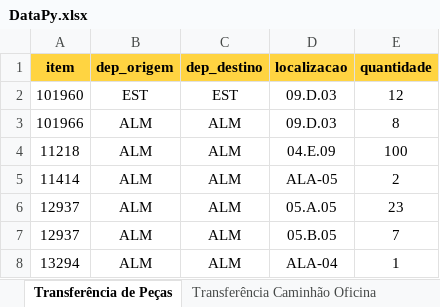
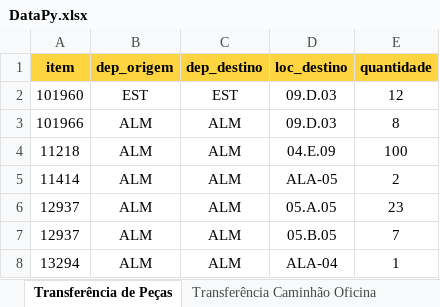
Before and after one commit to nicolasplanas/DataPy, an Excel workbook: database/DataPy.xlsx, sheet Transferência de Peças, drawn as a sheet; only a part is shown; values as stored, in another font and other column widths than the file's, no borders; conditional formats not drawn; the diff names each change by its address in the sheet, - before the commit and + after, or states it on an @@ line.

```diff
--- a/database/DataPy.xlsx (sheet Transferência de Peças)
+++ b/database/DataPy.xlsx (sheet Transferência de Peças)
-D1: localizacao
+D1: loc_destino
```
Also changed, not shown: sheet Transferência Caminhão Oficina, 7 other files.
